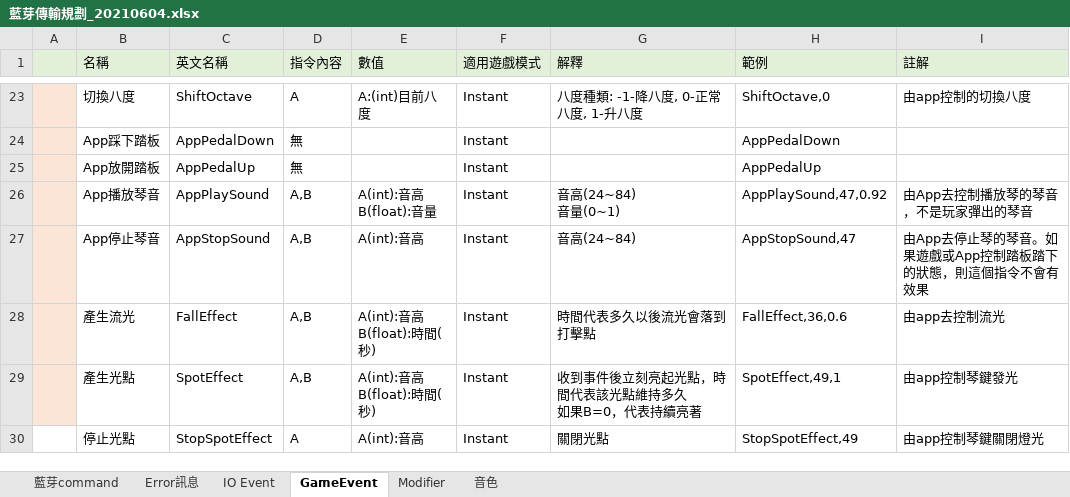
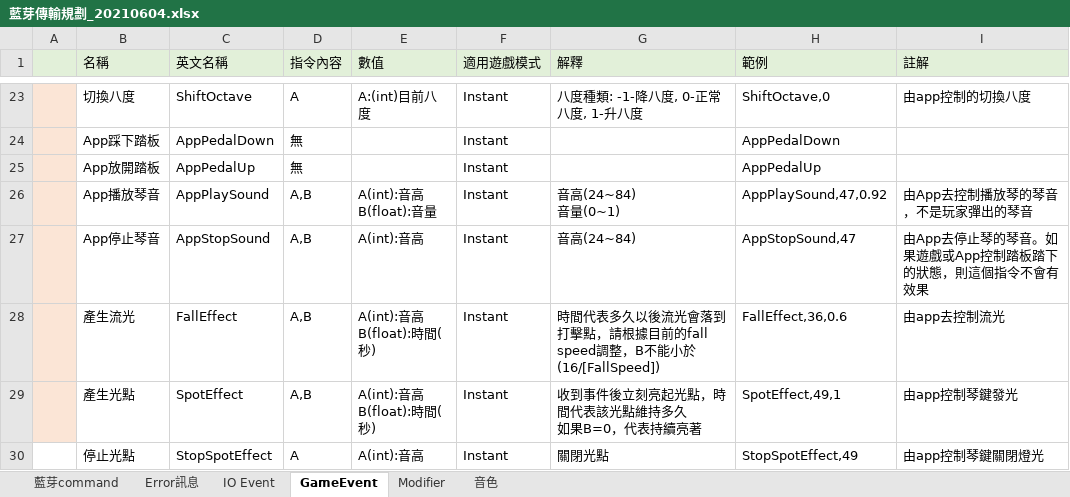
Before and after one commit to lisyaoran51/MeteoKB2, an Excel workbook: 藍芽傳輸規劃_20210604.xlsx, sheet GameEvent, drawn as a sheet; only a part is shown, gaps mark what is left out; values as stored, in another font and other column widths than the file's, no borders; the diff names each change by its address in the sheet, - before the commit and + after, or states it on an @@ line.

```diff
--- a/藍芽傳輸規劃_20210604.xlsx (sheet GameEvent)
+++ b/藍芽傳輸規劃_20210604.xlsx (sheet GameEvent)
-G28 (解釋): 時間代表多久以後流光會落到打擊點
+G28 (解釋): 時間代表多久以後流光會落到打擊點，請根據目前的fall speed調整，B不能小於(16/[FallSpeed])
```
Also changed, not shown: 37 other files.
